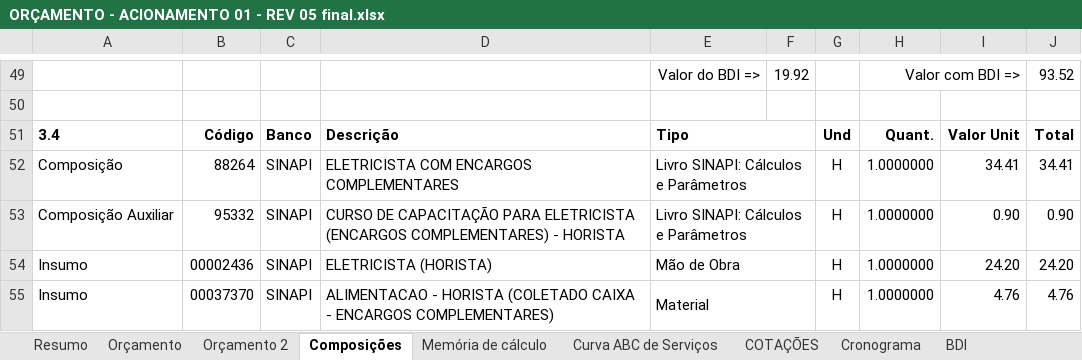
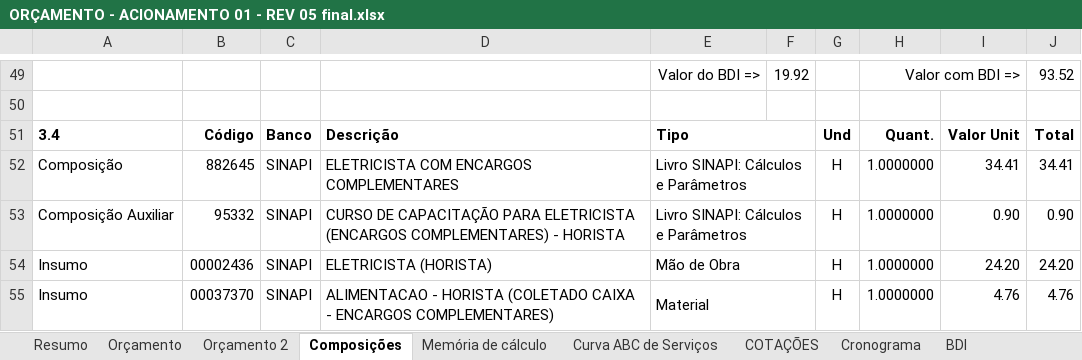
Before and after one commit to oBaldon/cruzar-orcamento, an Excel workbook: data/ORÇAMENTO - ACIONAMENTO 01 - REV 05 final.xlsx, sheet Composições, drawn as a sheet; only a part is shown, gaps mark what is left out; values as stored, in another font and other column widths than the file's, no borders; the diff names each change by its address in the sheet, - before the commit and + after, or states it on an @@ line.

```diff
--- a/data/ORÇAMENTO - ACIONAMENTO 01 - REV 05 final.xlsx (sheet Composições)
+++ b/data/ORÇAMENTO - ACIONAMENTO 01 - REV 05 final.xlsx (sheet Composições)
-B52: 88264
+B52: 882645
```
Also changed, not shown: 2 other files.
